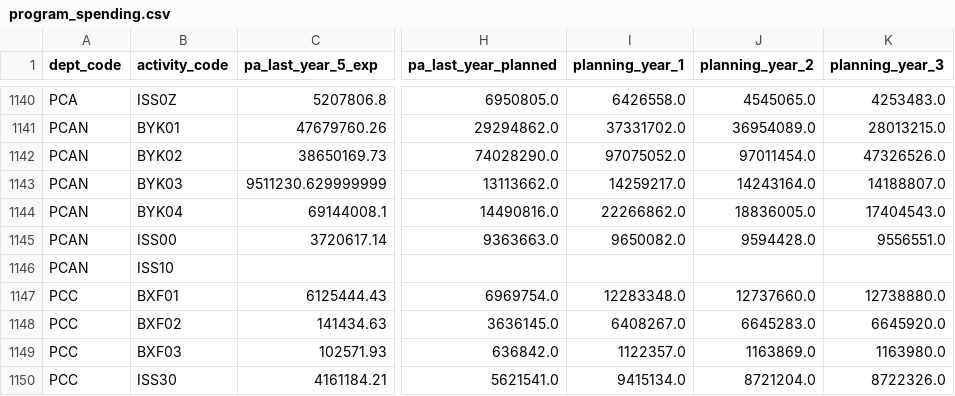
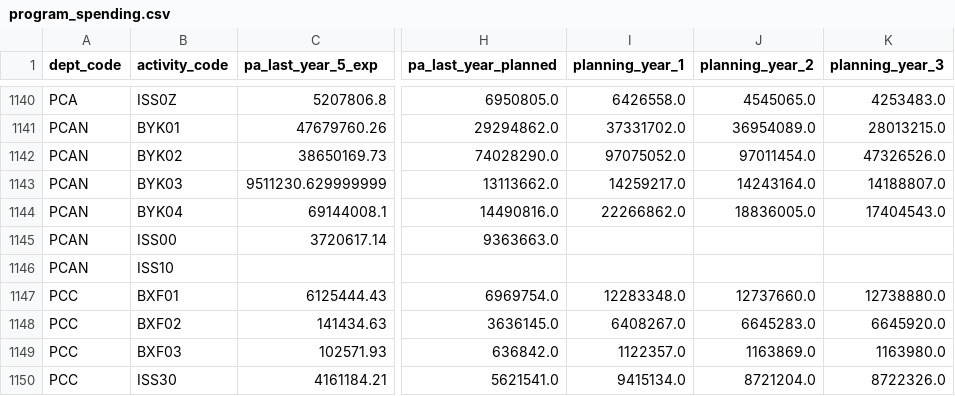
Before and after one commit to TBS-EACPD/infobase, a CSV file: data/program_spending.csv, drawn as a sheet; only a part is shown, gaps mark what is left out; the diff names each change by its address in the sheet, - before the commit and + after, or states it on an @@ line.

```diff
--- a/data/program_spending.csv
+++ b/data/program_spending.csv
-I1145 (planning_year_1): 9650082.0
+I1145 (planning_year_1): (empty)
-J1145 (planning_year_2): 9594428.0
+J1145 (planning_year_2): (empty)
-K1145 (planning_year_3): 9556551.0
+K1145 (planning_year_3): (empty)
```
Also changed, not shown: data/dept_code_to_csv_name.csv, data/org_vote_stat_pa.csv, 6 other files.
